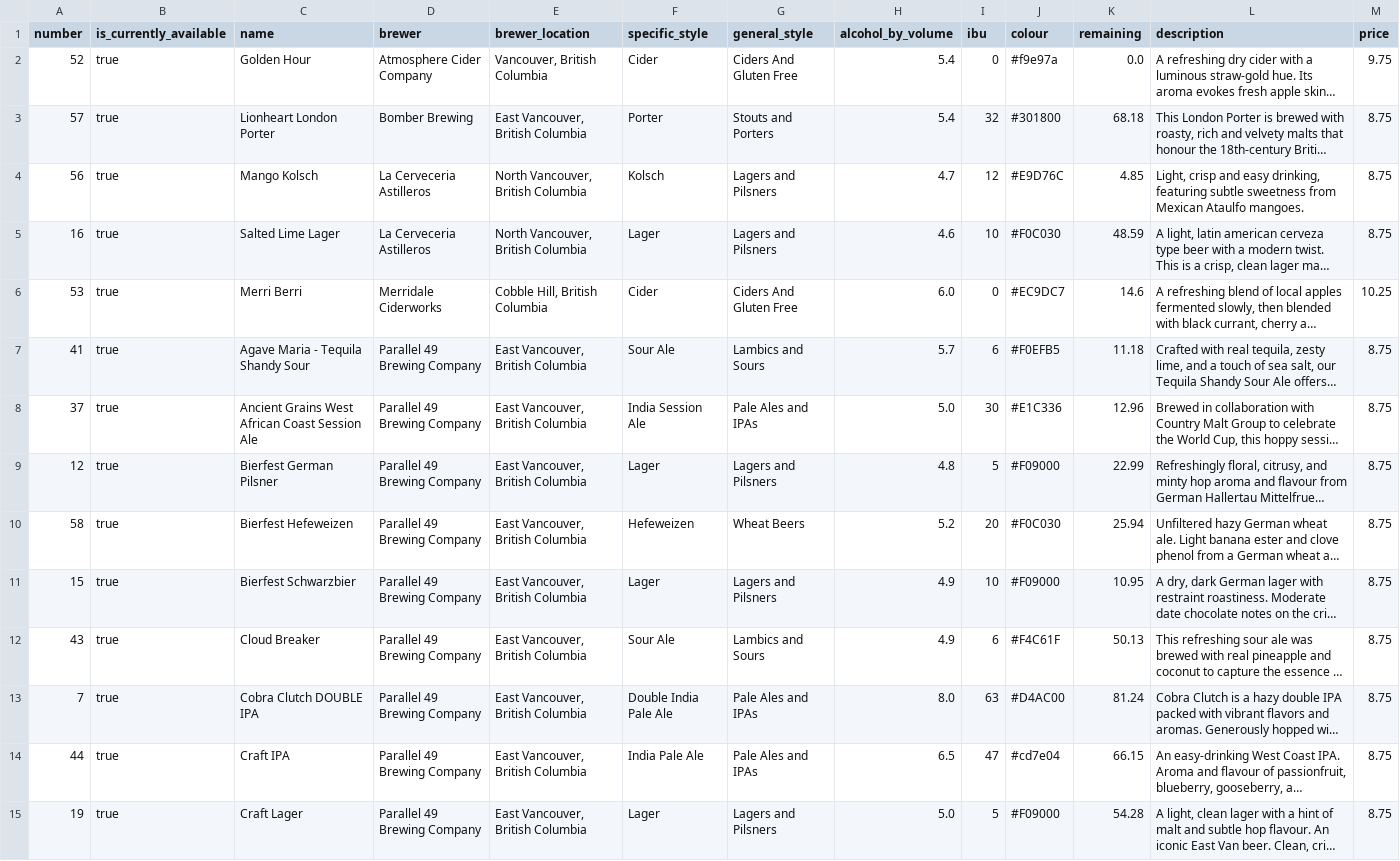
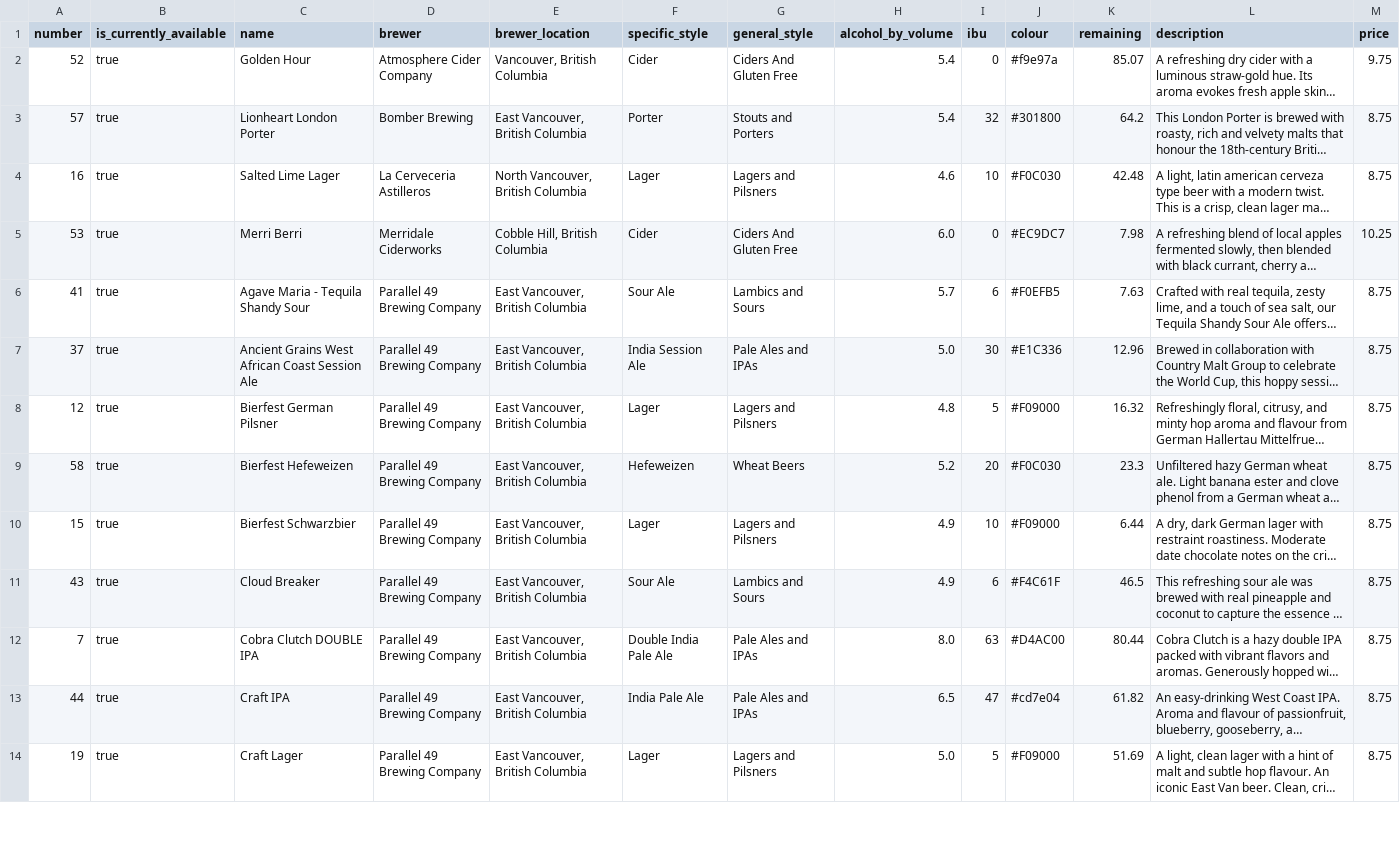
Before and after one commit to marcolussetti/staugustine-tap-history, a CSV file: staugustines_beers_v1.csv, drawn as a sheet; only a part is shown; long unchanged cells end in …; removed rows and columns are numbered as before the commit, all else as after; the diff covers the shown part only; the diff names each change by its address in the sheet, - before the commit and + after, or states it on an @@ line.

```diff
--- a/staugustines_beers_v1.csv
+++ b/staugustines_beers_v1.csv
-K2 (remaining): 0.0
+K2 (remaining): 85.07
-K3 (remaining): 68.18
+K3 (remaining): 64.2
-row 4: 56 | true | Mango Kolsch | La Cerveceria Astilleros | North Vancouver, British Columbia | Kolsch | Lagers and Pilsners | 4.7 | 12 | #E9D76C | 4.85 | Light, crisp and easy drinking, featuring subtle sweetness from Mexican Ataulfo mangoes. | 8.75
-K4 (remaining): 48.59
+K4 (remaining): 42.48
-K5 (remaining): 14.6
+K5 (remaining): 7.98
-K6 (remaining): 11.18
+K6 (remaining): 7.63
-K8 (remaining): 22.99
+K8 (remaining): 16.32
-K9 (remaining): 25.94
+K9 (remaining): 23.3
-K10 (remaining): 10.95
+K10 (remaining): 6.44
-K11 (remaining): 50.13
+K11 (remaining): 46.5
-K12 (remaining): 81.24
+K12 (remaining): 80.44
-K13 (remaining): 66.15
+K13 (remaining): 61.82
-K14 (remaining): 54.28
+K14 (remaining): 51.69
```
Also changed, not shown: 4 removed rows and 24 edited cells elsewhere in this file, 3 other files.
